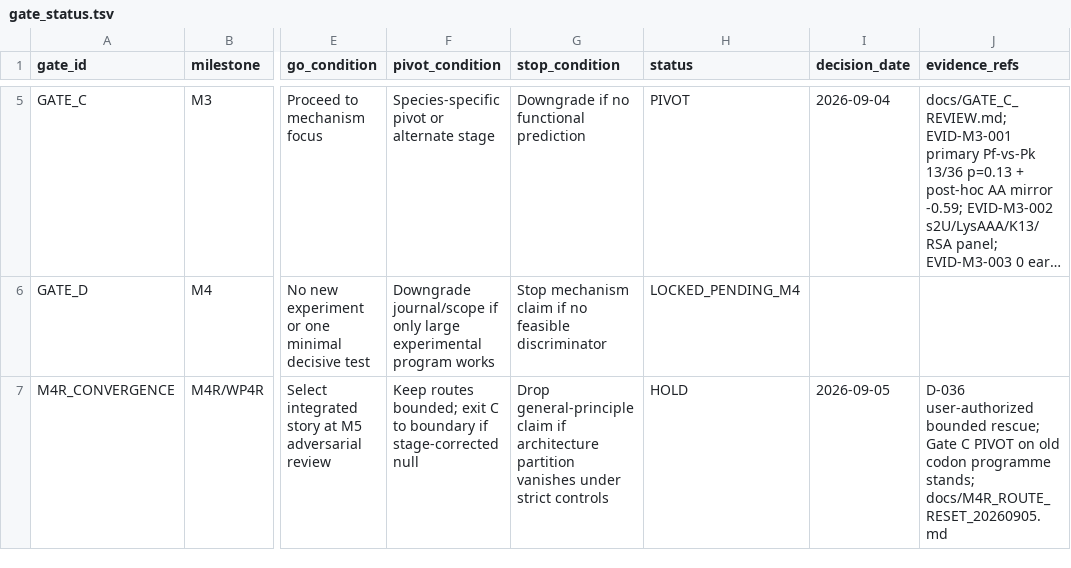
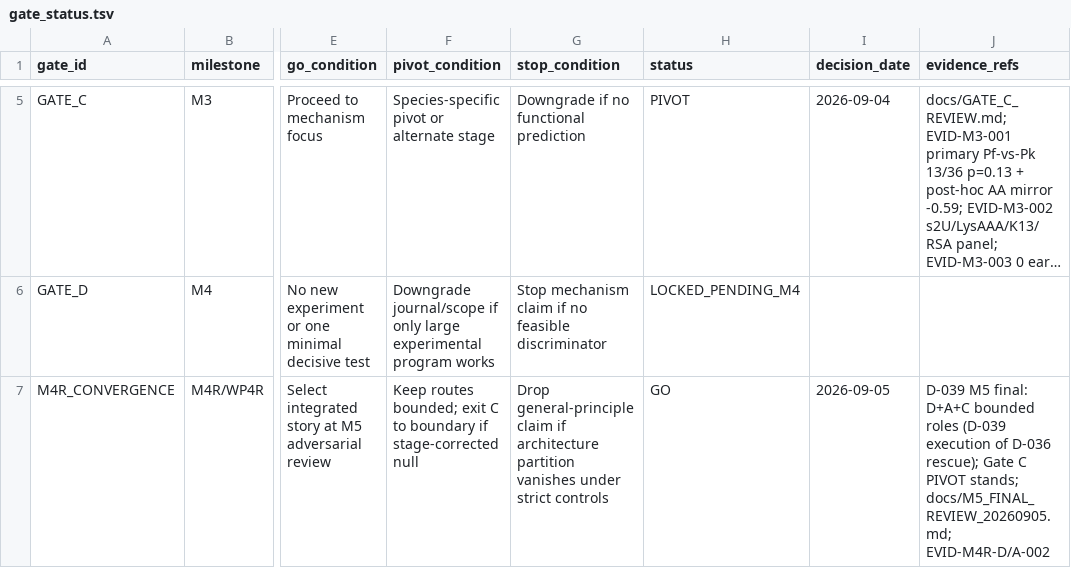
Before and after one commit to FreddieWho/015_plasmo, a TSV file: docs/manifests/gate_status.tsv, drawn as a sheet; only a part is shown, gaps mark what is left out; long unchanged cells end in …; the diff names each change by its address in the sheet, - before the commit and + after, or states it on an @@ line.

Commit message:
alignment pass (D-040): fix 7 doc staleness items, no evidence changes

```diff
--- a/docs/manifests/gate_status.tsv
+++ b/docs/manifests/gate_status.tsv
-H7 (status): HOLD
+H7 (status): GO
-J7 (evidence_refs): D-036 user-authorized bounded rescue; Gate C PIVOT on old codon programme stands; docs/M4R_ROUTE_RESET_20260905.md
+J7 (evidence_refs): D-039 M5 final: D+A+C bounded roles (D-039 execution of D-036 rescue); Gate C PIVOT stands; docs/M5_FINAL_REVIEW_20260905.md; EVID-M4R-D/A-002
```
Also changed, not shown: 8 other files.
